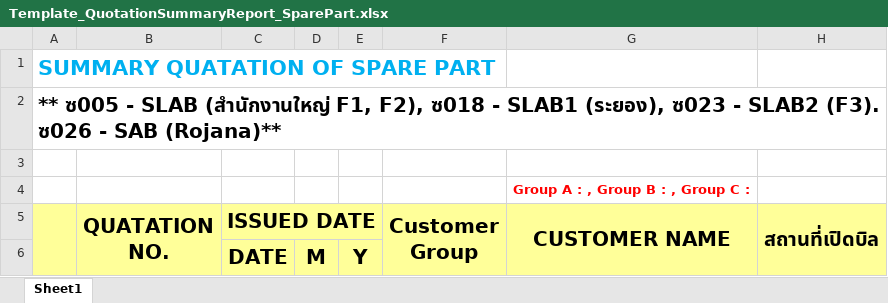
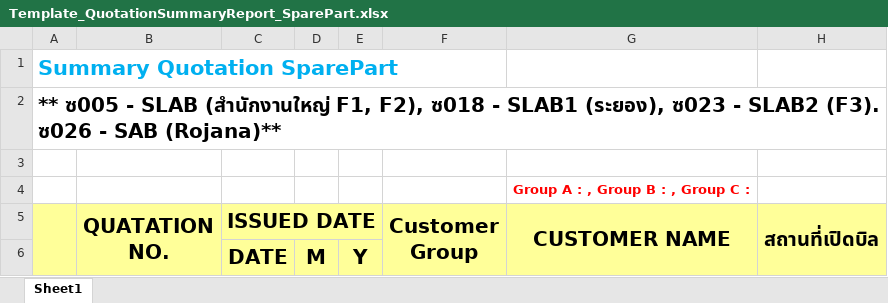
Before and after one commit to PrayoonV/HI-Com-IOS-WebApp, an Excel workbook: HicomIOS/Master/Template/Template_QuotationSummaryReport_SparePart.xlsx, sheet Sheet1, drawn as a sheet; only a part is shown; values as stored, in another font and other column widths than the file's, no borders; the diff names each change by its address in the sheet, - before the commit and + after, or states it on an @@ line.

```diff
--- a/HicomIOS/Master/Template/Template_QuotationSummaryReport_SparePart.xlsx (sheet Sheet1)
+++ b/HicomIOS/Master/Template/Template_QuotationSummaryReport_SparePart.xlsx (sheet Sheet1)
-A1: SUMMARY QUATATION OF SPARE PART
+A1: Summary Quotation SparePart
```
Also changed, not shown: HicomIOS/Master/Template/AnnualService.xlsx, 9 other files.
